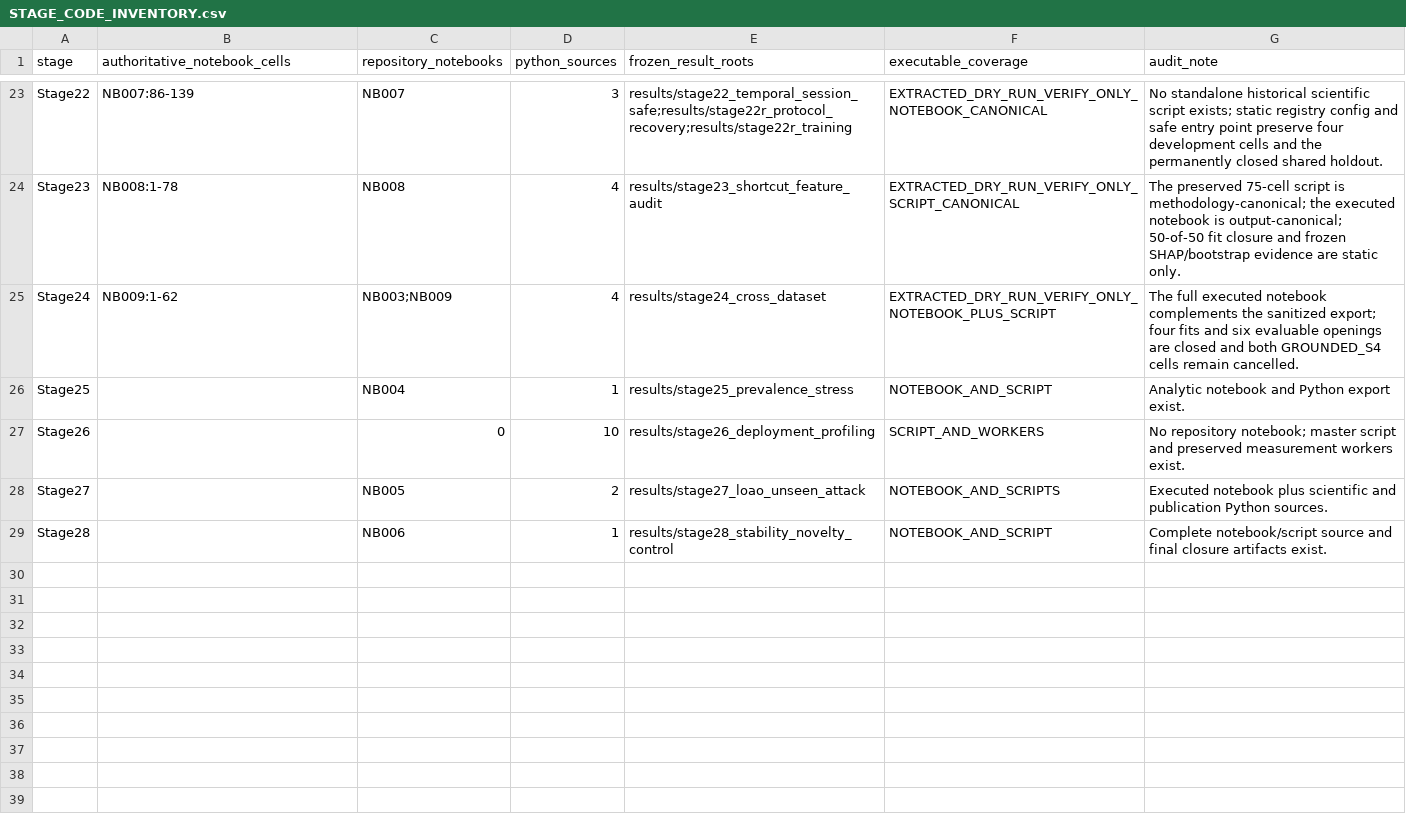
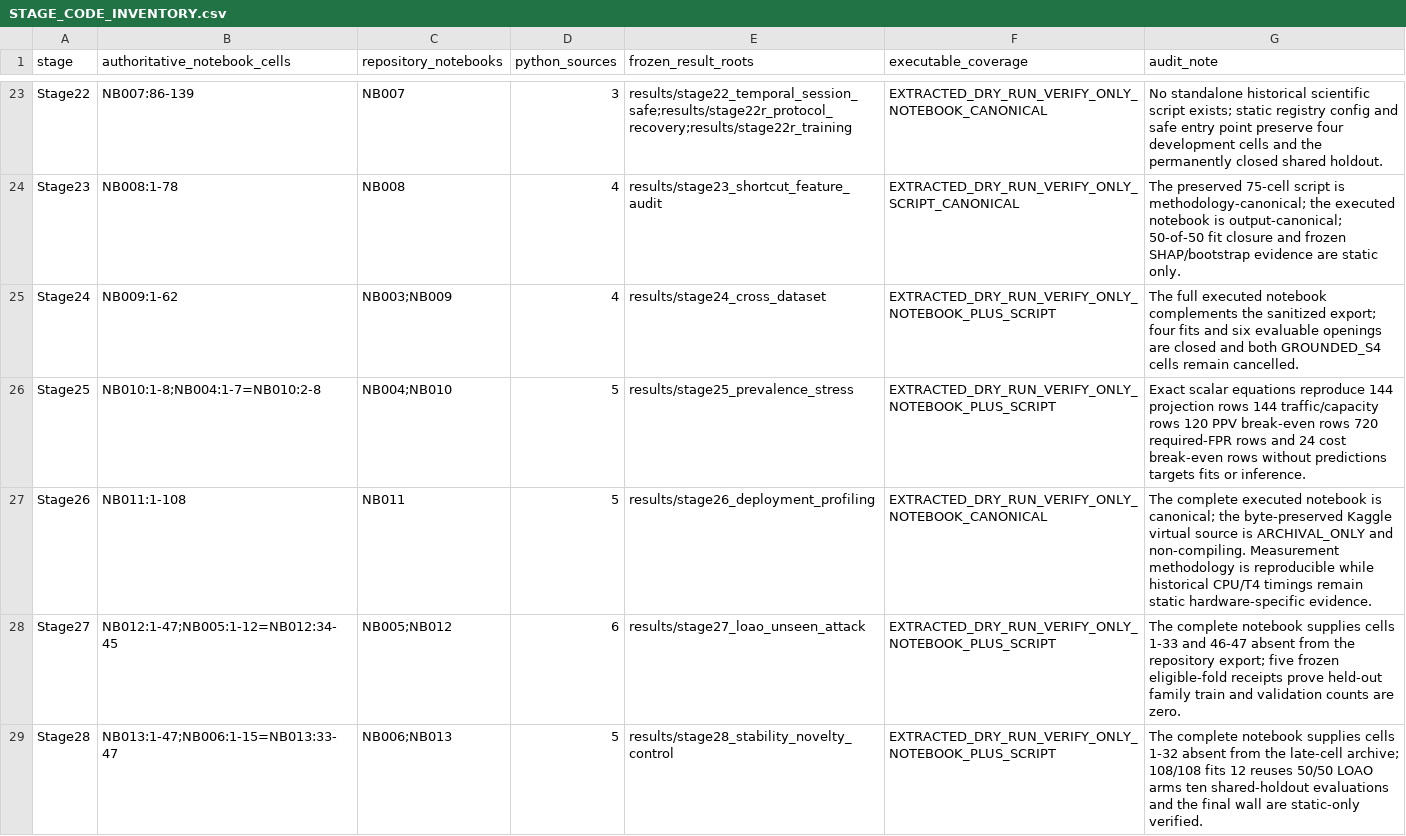
Before and after one commit to themubasshir/ids2018-validation-safe-ablation, a CSV file: docs/reproducibility/STAGE_CODE_INVENTORY.csv, drawn as a sheet; only a part is shown, gaps mark what is left out.

```diff
--- a/docs/reproducibility/STAGE_CODE_INVENTORY.csv
+++ b/docs/reproducibility/STAGE_CODE_INVENTORY.csv
@@ -25,5 +25,5 @@ Stage23,NB008:1-78,NB008,4,results/stage23_shortcut_feature_audit,EXTRACTED_DRY_
 Stage24,NB009:1-62,"NB003;NB009",4,results/stage24_cross_dataset,EXTRACTED_DRY_RUN_VERIFY_ONLY_NOTEBOOK_PLUS_SCRIPT,"The full executed notebook complements the sanitized export; four fits and six evaluable openings are closed and both GROUNDED_S4 cells remain cancelled."
-Stage25,,NB004,1,results/stage25_prevalence_stress,NOTEBOOK_AND_SCRIPT,"Analytic notebook and Python export exist."
-Stage26,,0,10,results/stage26_deployment_profiling,SCRIPT_AND_WORKERS,"No repository notebook; master script and preserved measurement workers exist."
-Stage27,,NB005,2,results/stage27_loao_unseen_attack,NOTEBOOK_AND_SCRIPTS,"Executed notebook plus scientific and publication Python sources."
-Stage28,,NB006,1,results/stage28_stability_novelty_control,NOTEBOOK_AND_SCRIPT,"Complete notebook/script source and final closure artifacts exist."
+Stage25,"NB010:1-8;NB004:1-7=NB010:2-8","NB004;NB010",5,results/stage25_prevalence_stress,EXTRACTED_DRY_RUN_VERIFY_ONLY_NOTEBOOK_PLUS_SCRIPT,"Exact scalar equations reproduce 144 projection rows 144 traffic/capacity rows 120 PPV break-even rows 720 required-FPR rows and 24 cost break-even rows without predictions targets fits or inference."
+Stage26,NB011:1-108,NB011,5,results/stage26_deployment_profiling,EXTRACTED_DRY_RUN_VERIFY_ONLY_NOTEBOOK_CANONICAL,"The complete executed notebook is canonical; the byte-preserved Kaggle virtual source is ARCHIVAL_ONLY and non-compiling. Measurement methodology is reproducible while historical CPU/T4 timings remain static hardware-specific evidence."
+Stage27,"NB012:1-47;NB005:1-12=NB012:34-45","NB005;NB012",6,results/stage27_loao_unseen_attack,EXTRACTED_DRY_RUN_VERIFY_ONLY_NOTEBOOK_PLUS_SCRIPT,"The complete notebook supplies cells 1-33 and 46-47 absent from the repository export; five frozen eligible-fold receipts prove held-out family train and validation counts are zero."
+Stage28,"NB013:1-47;NB006:1-15=NB013:33-47","NB006;NB013",5,results/stage28_stability_novelty_control,EXTRACTED_DRY_RUN_VERIFY_ONLY_NOTEBOOK_PLUS_SCRIPT,"The complete notebook supplies cells 1-32 absent from the late-cell archive; 108/108 fits 12 reuses 50/50 LOAO arms ten shared-holdout evaluations and the final wall are static-only verified."
```
Also changed, not shown: docs/reproducibility/DISCREPANCY_REGISTER.csv, docs/reproducibility/NOTEBOOK_INVENTORY.csv, 4 other files.
